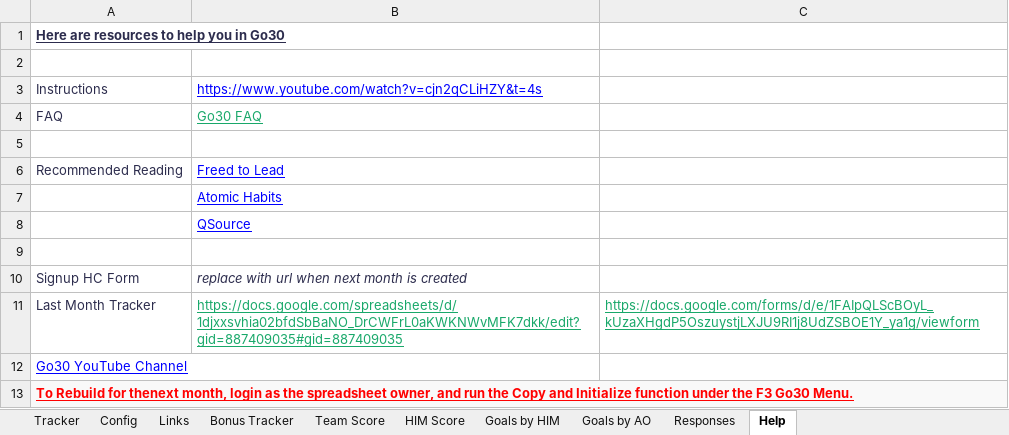
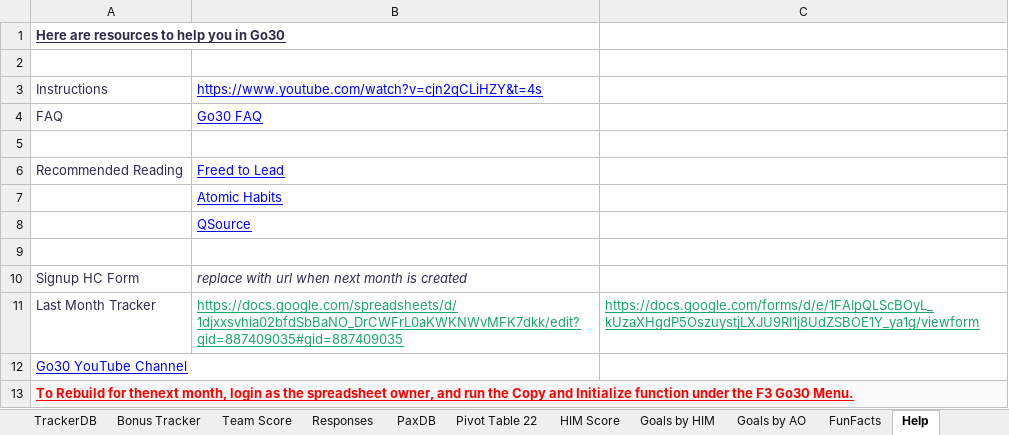
Before and after one commit to stuartdonaldson/F3Go30, an Excel workbook: docs/references/Go30 Template.xlsx, sheet Help, drawn as a sheet; values as stored, in another font and other column widths than the file's, no borders; charts and pictures not drawn; the diff names each change by its address in the sheet, - before the commit and + after, or states it on an @@ line.

```diff
--- a/docs/references/Go30 Template.xlsx (sheet Help)
+++ b/docs/references/Go30 Template.xlsx (sheet Help)
+sheet tab: TrackerDB
+sheet tab: PaxDB
+sheet tab: Pivot Table 22
+sheet tab: FunFacts
@@ sheet tab order changed: TrackerDB | Bonus Tracker | Team Score | Responses | PaxDB | Pivot Table 22 | HIM Score | Goals by HIM | Goals by AO | FunFacts | Help @@
-B4 text colour: #19A86A
+B4 text colour: #0000FF
```
Also changed, not shown: sheet Tracker, sheet Links, sheet Responses, sheet HIM Score, sheet Goals by AO, sheet Goals by HIM, 2 more sheets, other sheet tabs, formulas that keep their value, hidden cells, charts or pictures, 35 other files.
